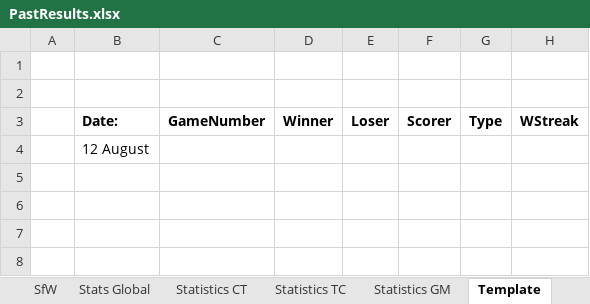
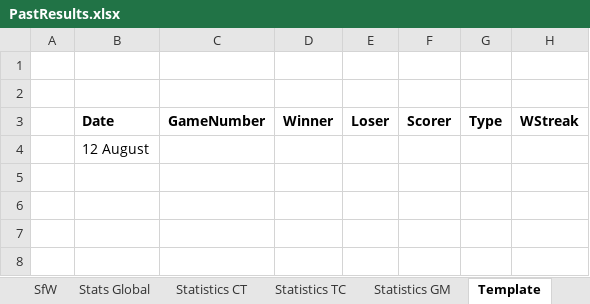
Before and after one commit to KingGoose20/LTBO, an Excel workbook: Other Files/PastResults.xlsx, sheet Template, drawn as a sheet; only a part is shown; values as stored, in another font and other column widths than the file's, no borders; the diff names each change by its address in the sheet, - before the commit and + after, or states it on an @@ line.

```diff
--- a/Other Files/PastResults.xlsx (sheet Template)
+++ b/Other Files/PastResults.xlsx (sheet Template)
-B3: Date:
+B3: Date
```
Also changed, not shown: other sheet tabs, 7 other files.
